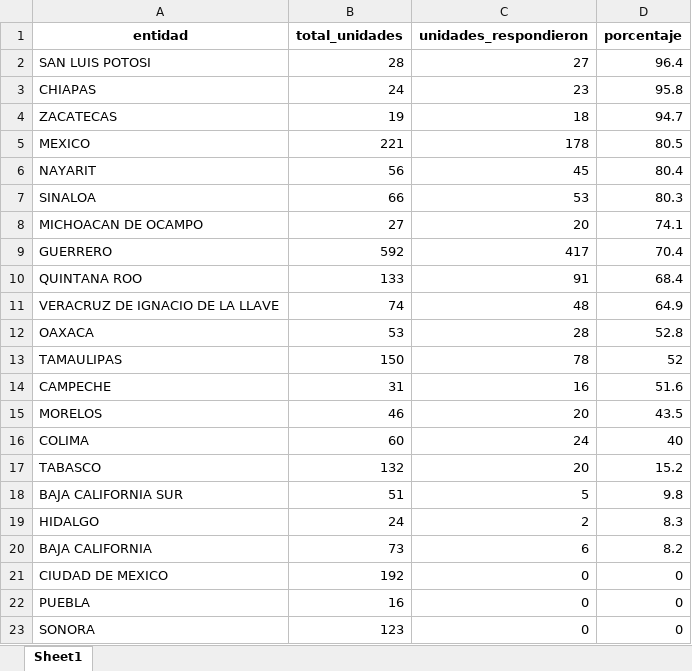
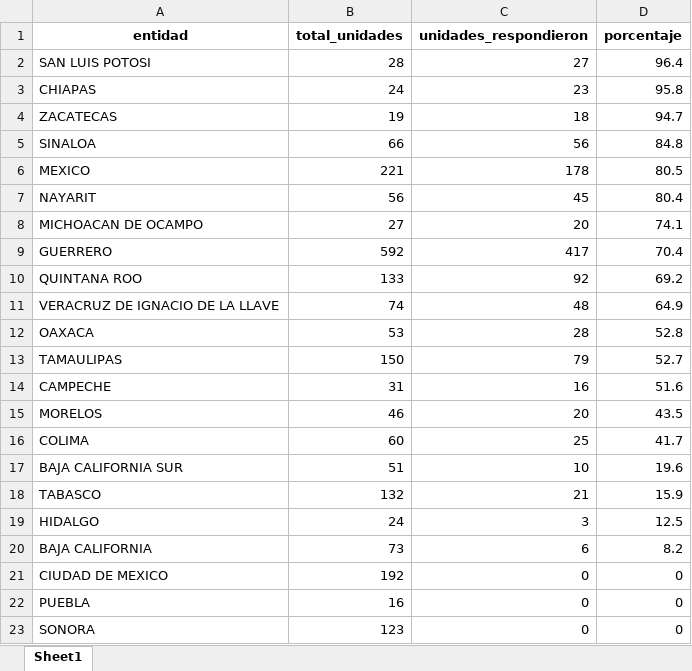
Before and after one commit to servicios-imss-b/informe--de-ang, an Excel workbook: tabla_avance.xlsx, sheet Sheet1, drawn as a sheet; values as stored, in another font and other column widths than the file's, no borders; removed rows and columns are numbered as before the commit, all else as after; the diff names each change by its address in the sheet, - before the commit and + after, or states it on an @@ line.

```diff
--- a/tabla_avance.xlsx (sheet Sheet1)
+++ b/tabla_avance.xlsx (sheet Sheet1)
+row 5: SINALOA | 66 | 56 | 84.8
-row 7: SINALOA | 66 | 53 | 80.3
-C10 (unidades_respondieron): 91
+C10 (unidades_respondieron): 92
-D10 (porcentaje): 68.4
+D10 (porcentaje): 69.2
-C13 (unidades_respondieron): 78
+C13 (unidades_respondieron): 79
-D13 (porcentaje): 52
+D13 (porcentaje): 52.7
-C16 (unidades_respondieron): 24
+C16 (unidades_respondieron): 25
-D16 (porcentaje): 40
+D16 (porcentaje): 41.7
-row 17: TABASCO | 132 | 20 | 15.2
-C17 (unidades_respondieron): 5
+C17 (unidades_respondieron): 10
-D17 (porcentaje): 9.8
+D17 (porcentaje): 19.6
+row 18: TABASCO | 132 | 21 | 15.9
-C19 (unidades_respondieron): 2
+C19 (unidades_respondieron): 3
-D19 (porcentaje): 8.3
+D19 (porcentaje): 12.5
```
Also changed, not shown: faltantes_por_estados.xlsx, tabla_entidades.xlsx, 4 other files.
